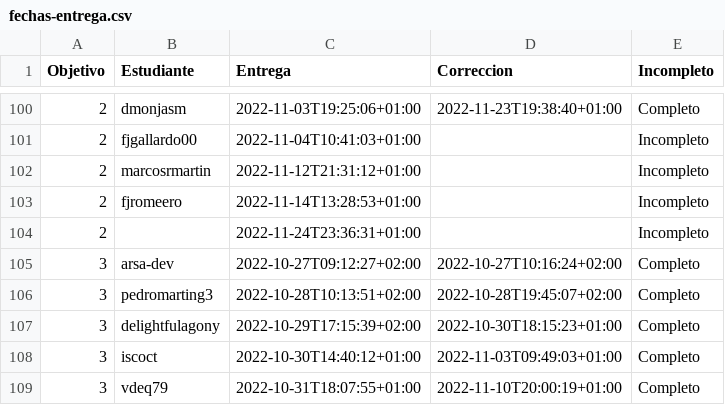
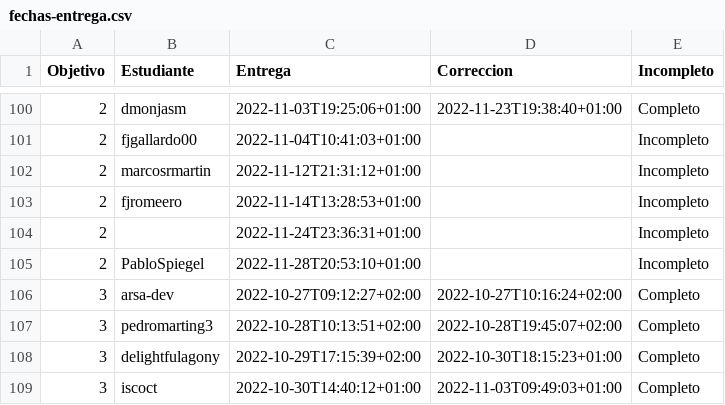
Before and after one commit to JJ/IV-22-23, a CSV file: data/fechas-entrega.csv, drawn as a sheet; only a part is shown, gaps mark what is left out; the shorter side is filled out with more unchanged rows; the diff names each change by its address in the sheet, - before the commit and + after, or states it on an @@ line.

Commit message:
:arrow_up: Actualiza datos

```diff
--- a/data/fechas-entrega.csv
+++ b/data/fechas-entrega.csv
+row 105: 2 | PabloSpiegel | 2022-11-28T20:53:10+01:00 |  | Incompleto
```
